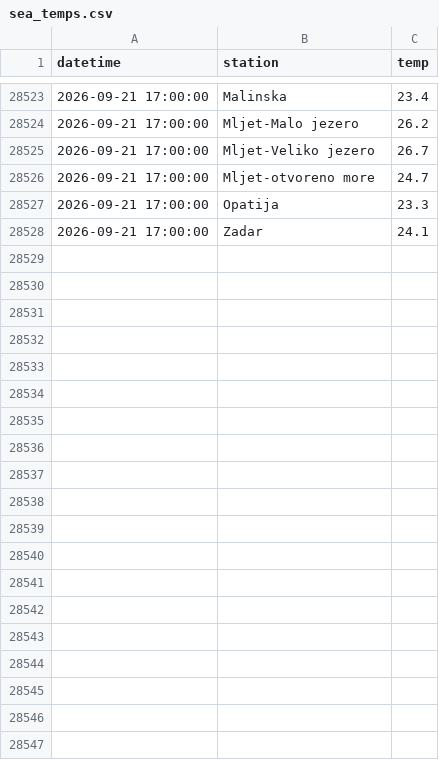
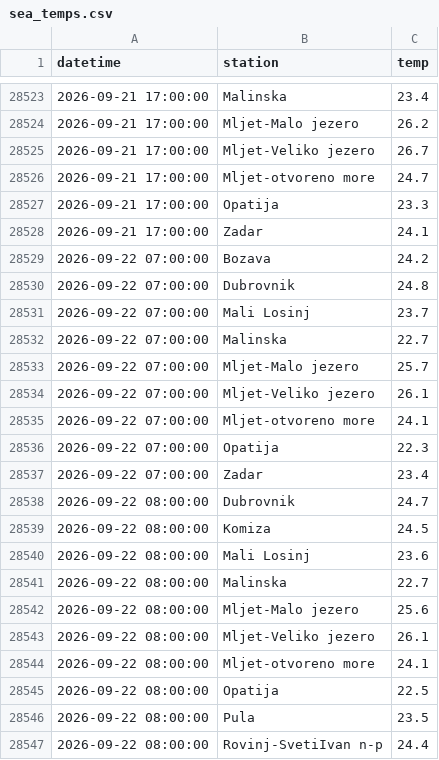
Before and after one commit to jurezgubic/sea-temps, a CSV file: sea_temps.csv, drawn as a sheet; only a part is shown, gaps mark what is left out; the diff covers the shown part only; the diff names each change by its address in the sheet, - before the commit and + after, or states it on an @@ line.

```diff
--- a/sea_temps.csv
+++ b/sea_temps.csv
+row 28529: 2026-09-22 07:00:00 | Bozava | 24.2
+row 28530: 2026-09-22 07:00:00 | Dubrovnik | 24.8
+row 28531: 2026-09-22 07:00:00 | Mali Losinj | 23.7
+row 28532: 2026-09-22 07:00:00 | Malinska | 22.7
+row 28533: 2026-09-22 07:00:00 | Mljet-Malo jezero | 25.7
+row 28534: 2026-09-22 07:00:00 | Mljet-Veliko jezero | 26.1
+row 28535: 2026-09-22 07:00:00 | Mljet-otvoreno more | 24.1
+row 28536: 2026-09-22 07:00:00 | Opatija | 22.3
+row 28537: 2026-09-22 07:00:00 | Zadar | 23.4
+row 28538: 2026-09-22 08:00:00 | Dubrovnik | 24.7
+row 28539: 2026-09-22 08:00:00 | Komiza | 24.5
+row 28540: 2026-09-22 08:00:00 | Mali Losinj | 23.6
+row 28541: 2026-09-22 08:00:00 | Malinska | 22.7
+row 28542: 2026-09-22 08:00:00 | Mljet-Malo jezero | 25.6
+row 28543: 2026-09-22 08:00:00 | Mljet-Veliko jezero | 26.1
+row 28544: 2026-09-22 08:00:00 | Mljet-otvoreno more | 24.1
+row 28545: 2026-09-22 08:00:00 | Opatija | 22.5
+row 28546: 2026-09-22 08:00:00 | Pula | 23.5
+row 28547: 2026-09-22 08:00:00 | Rovinj-SvetiIvan n-p | 24.4
```
Also changed, not shown: 35 added rows elsewhere in this file.
